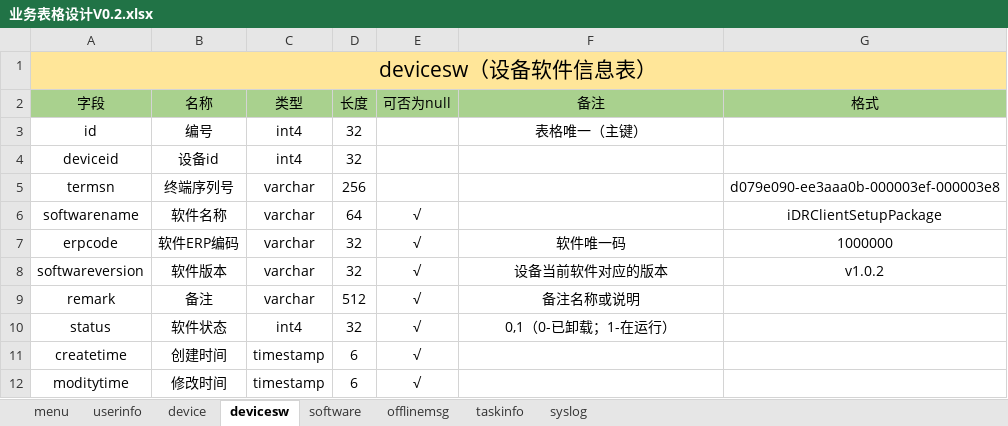
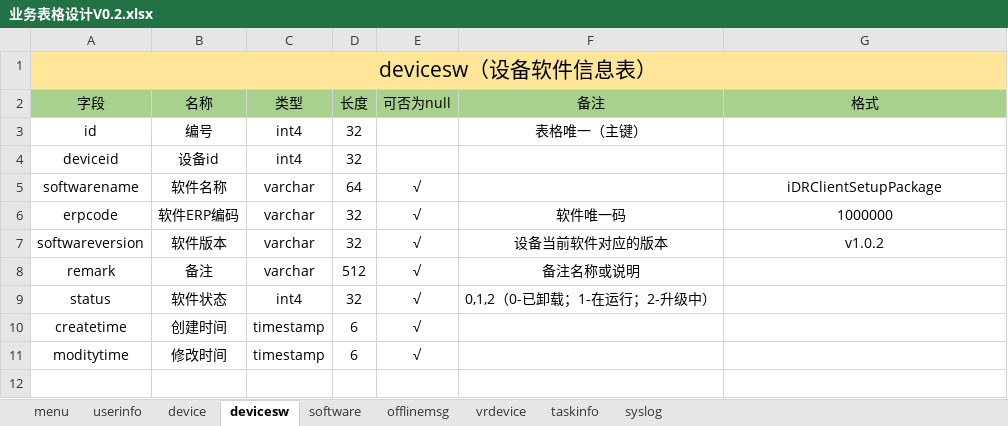
Before and after one commit to cocfire/Docs, an Excel workbook: 设备管理中间层/需求设计/业务表格设计V0.2.xlsx, sheet devicesw, drawn as a sheet; values as stored, in another font and other column widths than the file's, no borders; removed rows and columns are numbered as before the commit, all else as after; the diff names each change by its address in the sheet, - before the commit and + after, or states it on an @@ line.

```diff
--- a/设备管理中间层/需求设计/业务表格设计V0.2.xlsx (sheet devicesw)
+++ b/设备管理中间层/需求设计/业务表格设计V0.2.xlsx (sheet devicesw)
+sheet tab: vrdevice
-row 5: termsn | 终端序列号 | varchar | 256 |  |  | d079e090-ee3aaa0b-000003ef-000003e8
-F9 (备注): 0,1（0-已卸载；1-在运行）
+F9 (备注): 0,1,2（0-已卸载；1-在运行；2-升级中）
```
Also changed, not shown: 4 other files.
